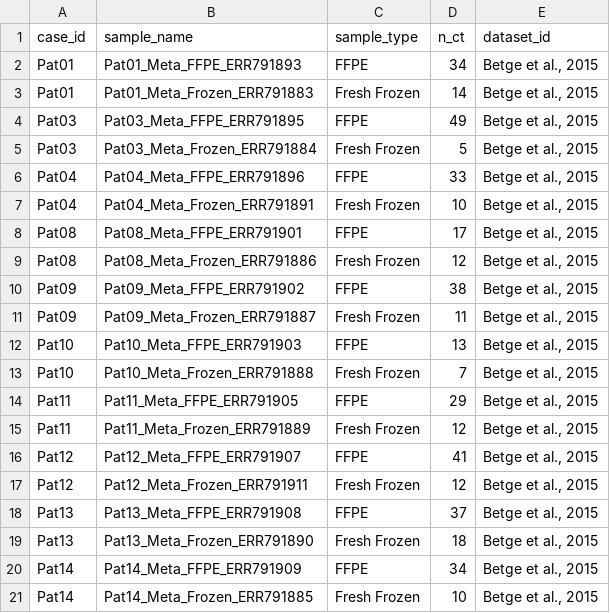
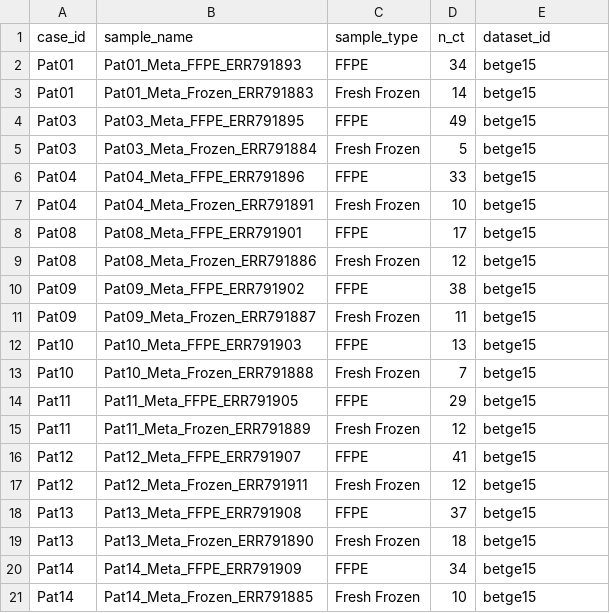
Before and after one commit to MoyukhShabon/common-ffpe-snvf, a TSV file: analysis/ena_PRJEB8754/PRJEB8754_ct_count.tsv, drawn as a sheet.

Commit message:
changed plot style and author name header

```diff
--- a/analysis/ena_PRJEB8754/PRJEB8754_ct_count.tsv
+++ b/analysis/ena_PRJEB8754/PRJEB8754_ct_count.tsv
@@ -1,21 +1,21 @@
 case_id	sample_name	sample_type	n_ct	dataset_id
-Pat01	Pat01_Meta_FFPE_ERR791893	FFPE	34	Betge et al., 2015
-Pat01	Pat01_Meta_Frozen_ERR791883	Fresh Frozen	14	Betge et al., 2015
-Pat03	Pat03_Meta_FFPE_ERR791895	FFPE	49	Betge et al., 2015
-Pat03	Pat03_Meta_Frozen_ERR791884	Fresh Frozen	5	Betge et al., 2015
-Pat04	Pat04_Meta_FFPE_ERR791896	FFPE	33	Betge et al., 2015
-Pat04	Pat04_Meta_Frozen_ERR791891	Fresh Frozen	10	Betge et al., 2015
-Pat08	Pat08_Meta_FFPE_ERR791901	FFPE	17	Betge et al., 2015
-Pat08	Pat08_Meta_Frozen_ERR791886	Fresh Frozen	12	Betge et al., 2015
-Pat09	Pat09_Meta_FFPE_ERR791902	FFPE	38	Betge et al., 2015
-Pat09	Pat09_Meta_Frozen_ERR791887	Fresh Frozen	11	Betge et al., 2015
-Pat10	Pat10_Meta_FFPE_ERR791903	FFPE	13	Betge et al., 2015
-Pat10	Pat10_Meta_Frozen_ERR791888	Fresh Frozen	7	Betge et al., 2015
-Pat11	Pat11_Meta_FFPE_ERR791905	FFPE	29	Betge et al., 2015
-Pat11	Pat11_Meta_Frozen_ERR791889	Fresh Frozen	12	Betge et al., 2015
-Pat12	Pat12_Meta_FFPE_ERR791907	FFPE	41	Betge et al., 2015
-Pat12	Pat12_Meta_Frozen_ERR791911	Fresh Frozen	12	Betge et al., 2015
-Pat13	Pat13_Meta_FFPE_ERR791908	FFPE	37	Betge et al., 2015
-Pat13	Pat13_Meta_Frozen_ERR791890	Fresh Frozen	18	Betge et al., 2015
-Pat14	Pat14_Meta_FFPE_ERR791909	FFPE	34	Betge et al., 2015
-Pat14	Pat14_Meta_Frozen_ERR791885	Fresh Frozen	10	Betge et al., 2015
+Pat01	Pat01_Meta_FFPE_ERR791893	FFPE	34	betge15
+Pat01	Pat01_Meta_Frozen_ERR791883	Fresh Frozen	14	betge15
+Pat03	Pat03_Meta_FFPE_ERR791895	FFPE	49	betge15
+Pat03	Pat03_Meta_Frozen_ERR791884	Fresh Frozen	5	betge15
+Pat04	Pat04_Meta_FFPE_ERR791896	FFPE	33	betge15
+Pat04	Pat04_Meta_Frozen_ERR791891	Fresh Frozen	10	betge15
+Pat08	Pat08_Meta_FFPE_ERR791901	FFPE	17	betge15
+Pat08	Pat08_Meta_Frozen_ERR791886	Fresh Frozen	12	betge15
+Pat09	Pat09_Meta_FFPE_ERR791902	FFPE	38	betge15
+Pat09	Pat09_Meta_Frozen_ERR791887	Fresh Frozen	11	betge15
+Pat10	Pat10_Meta_FFPE_ERR791903	FFPE	13	betge15
+Pat10	Pat10_Meta_Frozen_ERR791888	Fresh Frozen	7	betge15
+Pat11	Pat11_Meta_FFPE_ERR791905	FFPE	29	betge15
+Pat11	Pat11_Meta_Frozen_ERR791889	Fresh Frozen	12	betge15
+Pat12	Pat12_Meta_FFPE_ERR791907	FFPE	41	betge15
+Pat12	Pat12_Meta_Frozen_ERR791911	Fresh Frozen	12	betge15
+Pat13	Pat13_Meta_FFPE_ERR791908	FFPE	37	betge15
+Pat13	Pat13_Meta_Frozen_ERR791890	Fresh Frozen	18	betge15
+Pat14	Pat14_Meta_FFPE_ERR791909	FFPE	34	betge15
+Pat14	Pat14_Meta_Frozen_ERR791885	Fresh Frozen	10	betge15
```
Also changed, not shown: 8 other files.
